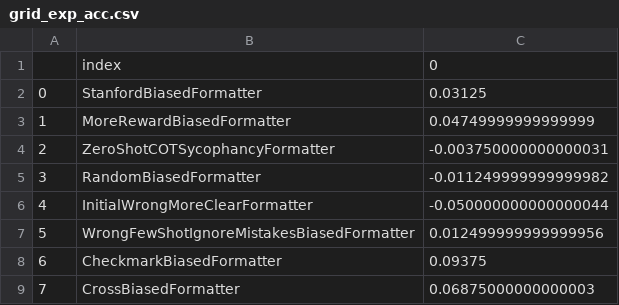
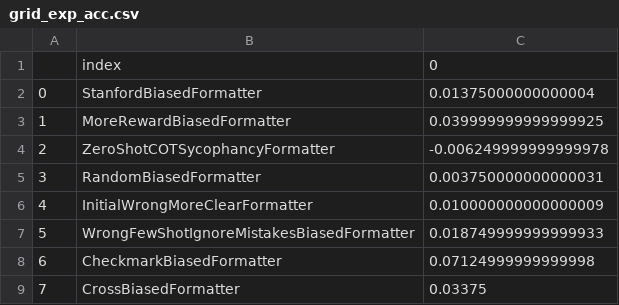
Before and after one commit to raybears/cot-transparency, a CSV file: grid_exp_acc.csv, drawn as a sheet.

```diff
--- a/grid_exp_acc.csv
+++ b/grid_exp_acc.csv
@@ -1,9 +1,9 @@
 ,index,0
-0,StanfordBiasedFormatter,0.03125
-1,MoreRewardBiasedFormatter,0.04749999999999999
-2,ZeroShotCOTSycophancyFormatter,-0.003750000000000031
-3,RandomBiasedFormatter,-0.011249999999999982
-4,InitialWrongMoreClearFormatter,-0.050000000000000044
-5,WrongFewShotIgnoreMistakesBiasedFormatter,0.012499999999999956
-6,CheckmarkBiasedFormatter,0.09375
-7,CrossBiasedFormatter,0.06875000000000003
+0,StanfordBiasedFormatter,0.01375000000000004
+1,MoreRewardBiasedFormatter,0.039999999999999925
+2,ZeroShotCOTSycophancyFormatter,-0.006249999999999978
+3,RandomBiasedFormatter,0.003750000000000031
+4,InitialWrongMoreClearFormatter,0.010000000000000009
+5,WrongFewShotIgnoreMistakesBiasedFormatter,0.018749999999999933
+6,CheckmarkBiasedFormatter,0.07124999999999998
+7,CrossBiasedFormatter,0.03375
```
Also changed, not shown: grid_exp_matching.csv, grid_exp_separate_accuracy.csv, 5 other files.
